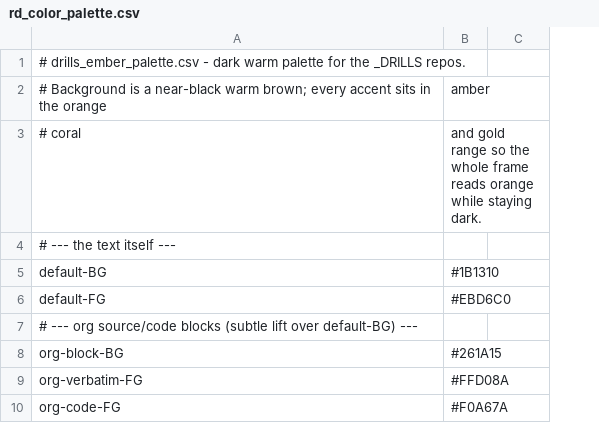
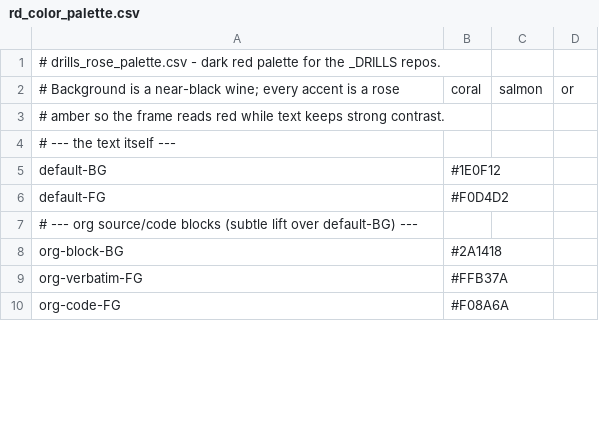
Before and after one commit to recluse-audio/CPP_DRILLS, a CSV file: .theme/rd_color_palette.csv, drawn as a sheet; only a part is shown; removed rows and columns are numbered as before the commit, all else as after; the diff names each change by its address in the sheet, - before the commit and + after, or states it on an @@ line.

Commit message:
Switch .theme palette from dark orange to dark red

```diff
--- a/.theme/rd_color_palette.csv
+++ b/.theme/rd_color_palette.csv
-column B, rows 3-10: and gold range so the whole frame reads orange while staying dark. |  | #1B1310 | #EBD6C0 |  | #261A15 | #FFD08A | #F0A67A
+column B, rows 5-10: #1E0F12 | #F0D4D2 |  | #2A1418 | #FFB37A | #F08A6A
+column D, empty
-A1: # drills_ember_palette.csv - dark warm palette for…
+A1: # drills_rose_palette.csv - dark red palette for…
-row 2: # Background is a near-black warm brown; every accent sits in the orange | amber
+row 2: # Background is a near-black wine; every accent is a rose | coral | salmon | or
-A3: # coral
+A3: # amber so the frame reads red while text keeps strong contrast.
```
